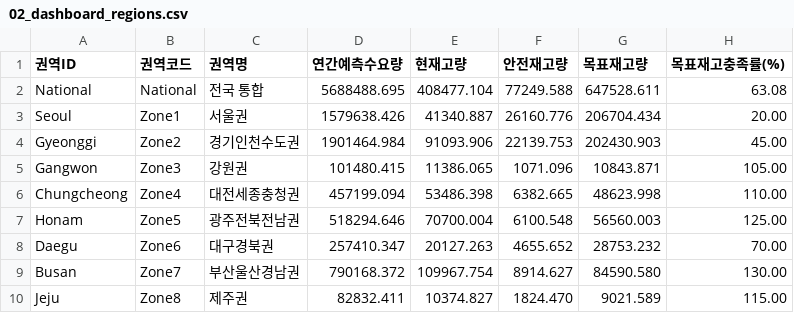
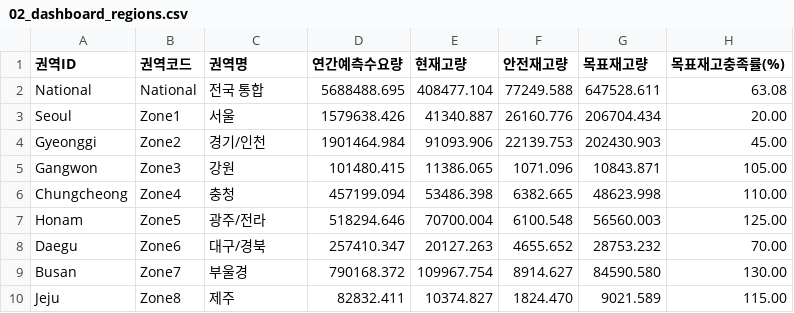
Before and after one commit to delcho1208/scm-proto, a CSV file: data/cefazolin-dashboard-csv/02_dashboard_regions.csv, drawn as a sheet; only a part is shown; the diff names each change by its address in the sheet, - before the commit and + after, or states it on an @@ line.

```diff
--- a/data/cefazolin-dashboard-csv/02_dashboard_regions.csv
+++ b/data/cefazolin-dashboard-csv/02_dashboard_regions.csv
-C3 (권역명): 서울권
+C3 (권역명): 서울
-C4 (권역명): 경기인천수도권
+C4 (권역명): 경기/인천
-C5 (권역명): 강원권
+C5 (권역명): 강원
-C6 (권역명): 대전세종충청권
+C6 (권역명): 충청
-C7 (권역명): 광주전북전남권
+C7 (권역명): 광주/전라
-C8 (권역명): 대구경북권
+C8 (권역명): 대구/경북
-C9 (권역명): 부산울산경남권
+C9 (권역명): 부울경
-C10 (권역명): 제주권
+C10 (권역명): 제주
```
Also changed, not shown: data/cefazolin-dashboard-csv/05_dashboard_integration.csv, data/cefazolin-dashboard-csv/08_dashboard_region_monthly.csv, 15 other files.
